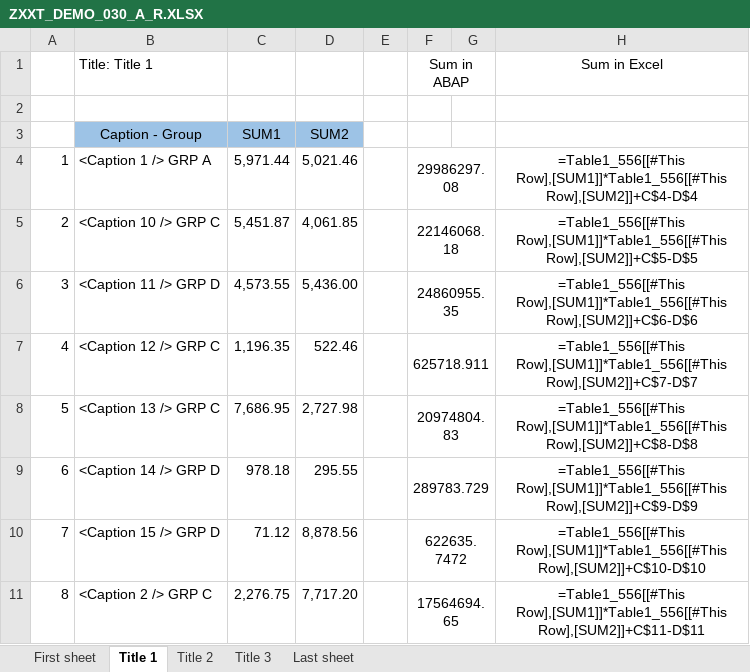
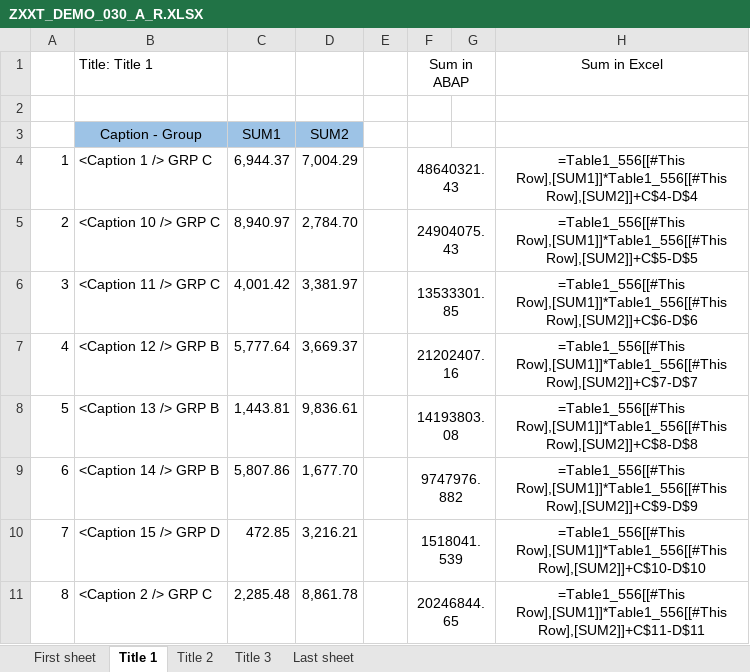
Before and after one commit to bizhuka/bizhuka.github.io, an Excel workbook: xtt_demo/ZXXT_DEMO_030_A_R.XLSX, sheet Title 1, drawn as a sheet; only a part is shown; values as stored, in another font and other column widths than the file's, no borders; formulas without a stored value are shown as written; charts and pictures and table styles not drawn; the diff covers the shown part only; the diff names each change by its address in the sheet, - before the commit and + after, or states it on an @@ line.

```diff
--- a/xtt_demo/ZXXT_DEMO_030_A_R.XLSX (sheet Title 1)
+++ b/xtt_demo/ZXXT_DEMO_030_A_R.XLSX (sheet Title 1)
-B4: <Caption 1 /> GRP A
+B4: <Caption 1 /> GRP C
-C4: 5,971.44
+C4: 6,944.37
-D4: 5,021.46
+D4: 7,004.29
-F4: 29986297.08
+F4: 48640321.43
-C5: 5,451.87
+C5: 8,940.97
-D5: 4,061.85
+D5: 2,784.70
-F5: 22146068.18
+F5: 24904075.43
-B6: <Caption 11 /> GRP D
+B6: <Caption 11 /> GRP C
-C6: 4,573.55
+C6: 4,001.42
-D6: 5,436.00
+D6: 3,381.97
-F6: 24860955.35
+F6: 13533301.85
-B7: <Caption 12 /> GRP C
+B7: <Caption 12 /> GRP B
-C7: 1,196.35
+C7: 5,777.64
-D7: 522.46
+D7: 3,669.37
-F7: 625718.911
+F7: 21202407.16
-B8: <Caption 13 /> GRP C
+B8: <Caption 13 /> GRP B
-C8: 7,686.95
+C8: 1,443.81
-D8: 2,727.98
+D8: 9,836.61
-F8: 20974804.83
+F8: 14193803.08
-B9: <Caption 14 /> GRP D
+B9: <Caption 14 /> GRP B
-C9: 978.18
+C9: 5,807.86
-D9: 295.55
+D9: 1,677.70
-F9: 289783.729
+F9: 9747976.882
-C10: 71.12
+C10: 472.85
-D10: 8,878.56
+D10: 3,216.21
-F10: 622635.7472
+F10: 1518041.539
-C11: 2,276.75
+C11: 2,285.48
-D11: 7,717.20
+D11: 8,861.78
-F11: 17564694.65
+F11: 20246844.65
```
Also changed, not shown: 28 edited cells elsewhere in this sheet, sheet Title 3, sheet Title 2, charts or pictures, 3 other files.
